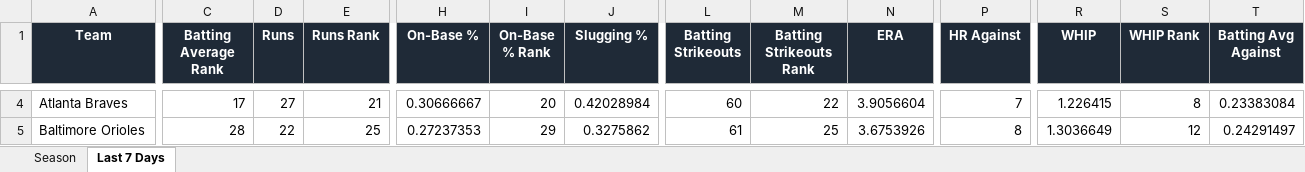
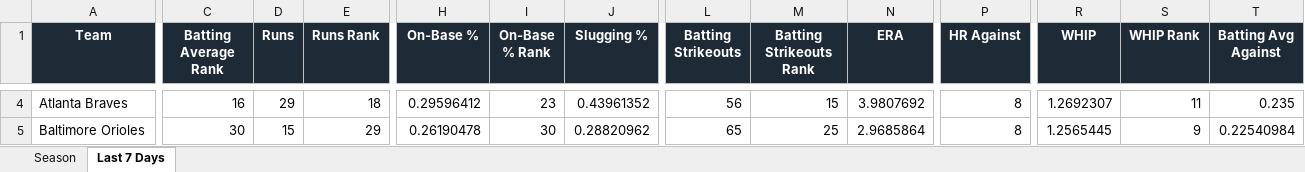
Before and after one commit to eskenazi2009/team-ranks, an Excel workbook: docs/data/mlb_team_stats.xlsx, sheet Last 7 Days, drawn as a sheet; only a part is shown, gaps mark what is left out; values as stored, in another font and other column widths than the file's, no borders; conditional formats not drawn; the diff covers the shown part only; the diff names each change by its address in the sheet, - before the commit and + after, or states it on an @@ line.

```diff
--- a/docs/data/mlb_team_stats.xlsx (sheet Last 7 Days)
+++ b/docs/data/mlb_team_stats.xlsx (sheet Last 7 Days)
-C4 (Batting Average Rank): 17
+C4 (Batting Average Rank): 16
-D4 (Runs): 27
+D4 (Runs): 29
-E4 (Runs Rank): 21
+E4 (Runs Rank): 18
-H4 (On-Base %): 0.30666667
+H4 (On-Base %): 0.29596412
-I4 (On-Base % Rank): 20
+I4 (On-Base % Rank): 23
-J4 (Slugging %): 0.42028984
+J4 (Slugging %): 0.43961352
-L4 (Batting Strikeouts): 60
+L4 (Batting Strikeouts): 56
-M4 (Batting Strikeouts Rank): 22
+M4 (Batting Strikeouts Rank): 15
-N4 (ERA): 3.9056604
+N4 (ERA): 3.9807692
-P4 (HR Against): 7
+P4 (HR Against): 8
-R4 (WHIP): 1.226415
+R4 (WHIP): 1.2692307
-S4 (WHIP Rank): 8
+S4 (WHIP Rank): 11
-T4 (Batting Avg Against): 0.23383084
+T4 (Batting Avg Against): 0.235
-C5 (Batting Average Rank): 28
+C5 (Batting Average Rank): 30
-D5 (Runs): 22
+D5 (Runs): 15
-E5 (Runs Rank): 25
+E5 (Runs Rank): 29
-H5 (On-Base %): 0.27237353
+H5 (On-Base %): 0.26190478
-I5 (On-Base % Rank): 29
+I5 (On-Base % Rank): 30
-J5 (Slugging %): 0.3275862
+J5 (Slugging %): 0.28820962
-L5 (Batting Strikeouts): 61
+L5 (Batting Strikeouts): 65
-N5 (ERA): 3.6753926
+N5 (ERA): 2.9685864
-R5 (WHIP): 1.3036649
+R5 (WHIP): 1.2565445
-S5 (WHIP Rank): 12
+S5 (WHIP Rank): 9
-T5 (Batting Avg Against): 0.24291497
+T5 (Batting Avg Against): 0.22540984
```
Also changed, not shown: 2 added rows, 2 removed rows and 481 edited cells elsewhere in this sheet, sheet Season, 3 other files.
